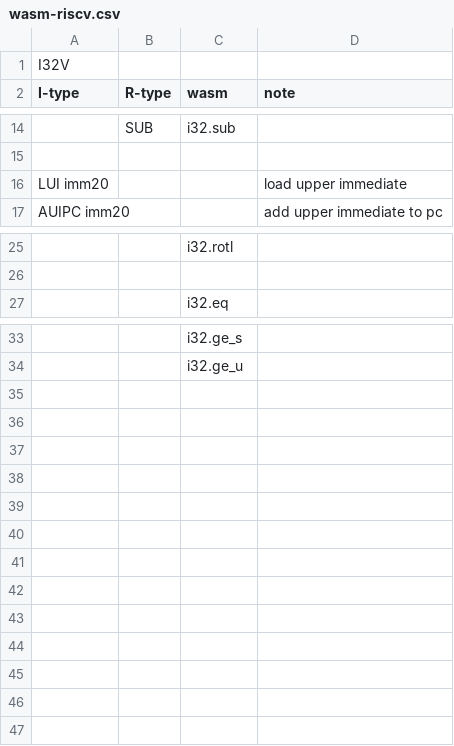
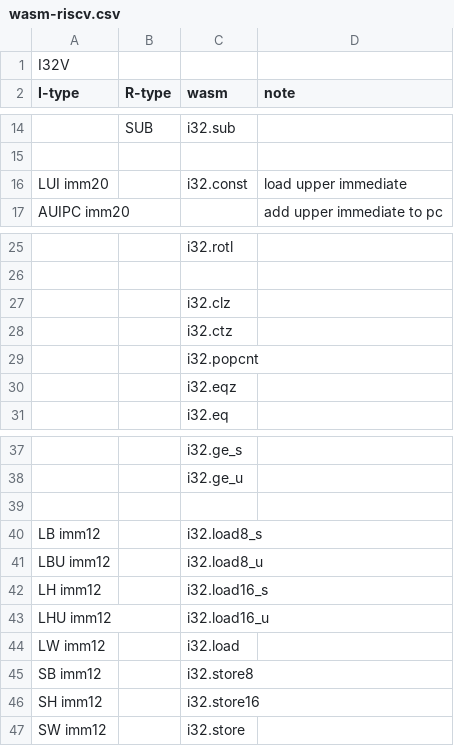
Before and after one commit to drom/wast-forth, a CSV file: wasm-riscv.csv, drawn as a sheet; only a part is shown, gaps mark what is left out; the diff names each change by its address in the sheet, - before the commit and + after, or states it on an @@ line.

Commit message:
Update wasm-riscv.csv

```diff
--- a/wasm-riscv.csv
+++ b/wasm-riscv.csv
-C16 (wasm): (empty)
+C16 (wasm): i32.const
+row 27:  |  | i32.clz
+row 28:  |  | i32.ctz
+row 29:  |  | i32.popcnt
+row 30:  |  | i32.eqz
+row 39: (empty)
+row 40: LB imm12 |  | i32.load8_s
+row 41: LBU imm12 |  | i32.load8_u
+row 42: LH imm12 |  | i32.load16_s
+row 43: LHU imm12 |  | i32.load16_u
+row 44: LW imm12 |  | i32.load
+row 45: SB imm12 |  | i32.store8
+row 46: SH imm12 |  | i32.store16
+row 47: SW imm12 |  | i32.store
```
